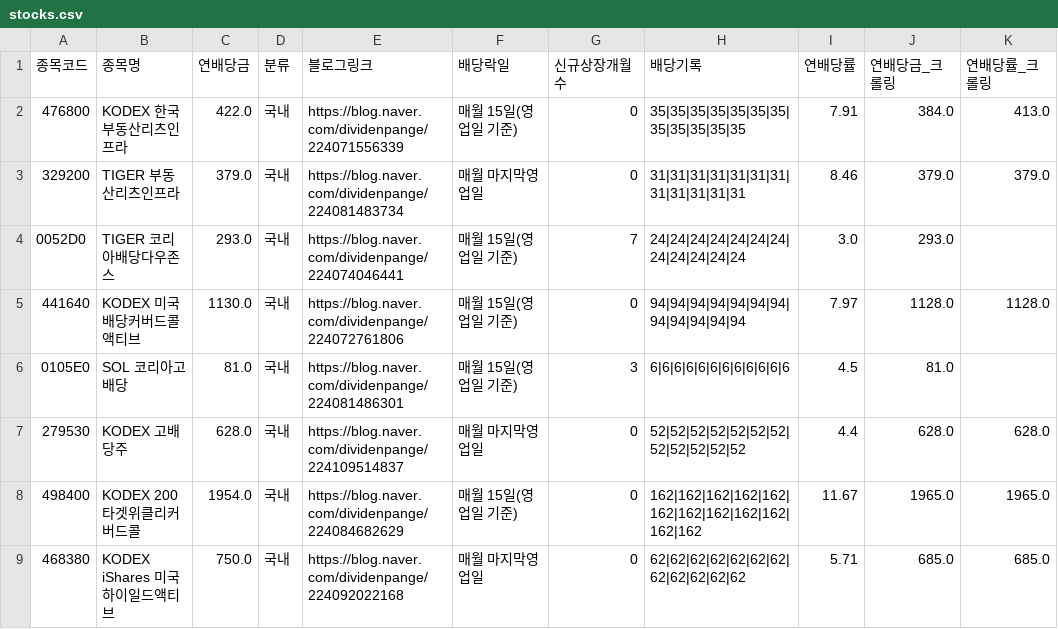
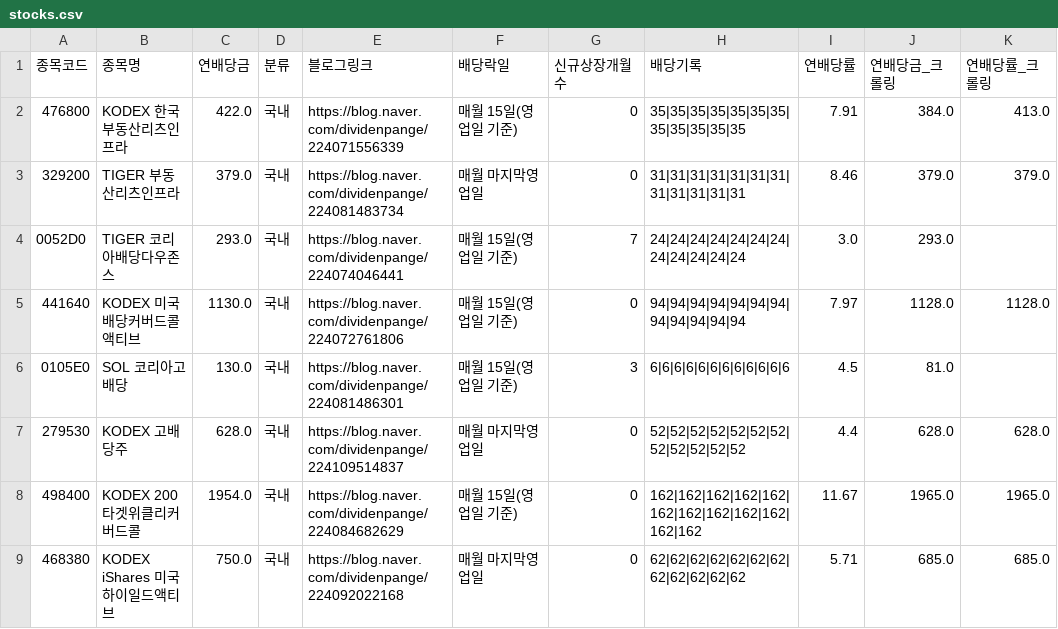
Before and after one commit to broadcast777/my-dividend-app, a CSV file: stocks.csv, drawn as a sheet; only a part is shown; the diff names each change by its address in the sheet, - before the commit and + after, or states it on an @@ line.

Commit message:
Update stocks.csv

```diff
--- a/stocks.csv
+++ b/stocks.csv
-C6 (연배당금): 81.0
+C6 (연배당금): 130.0
```
